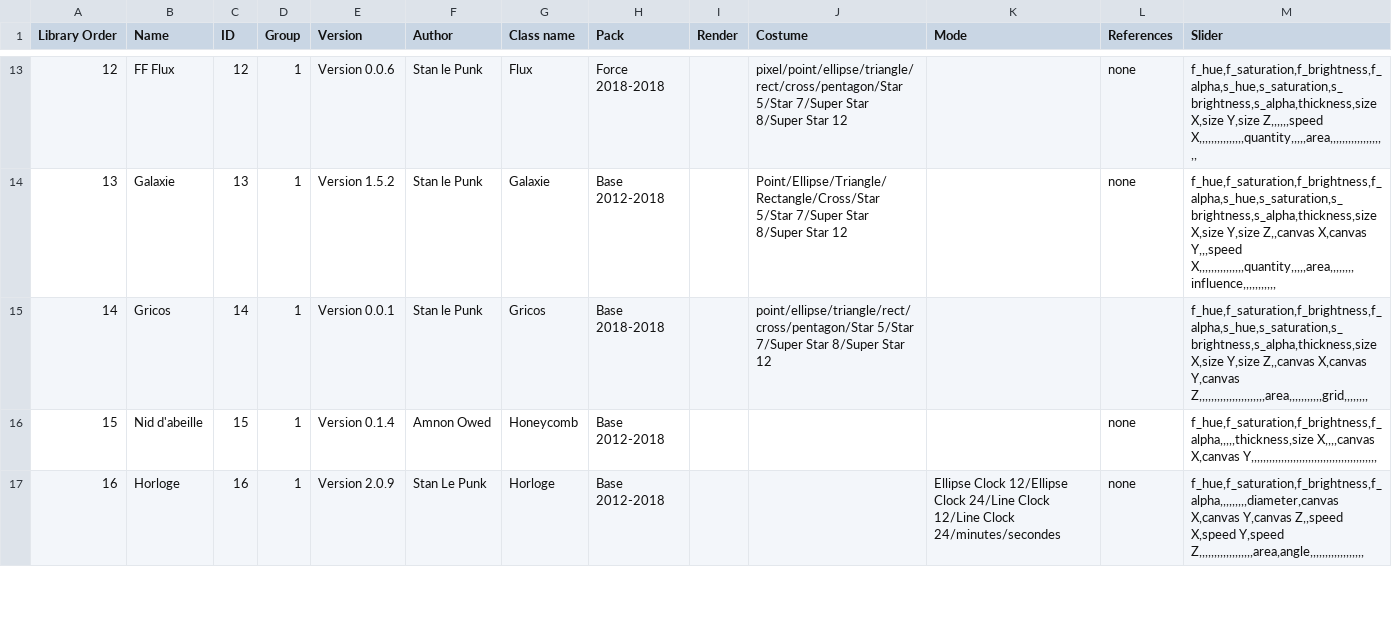
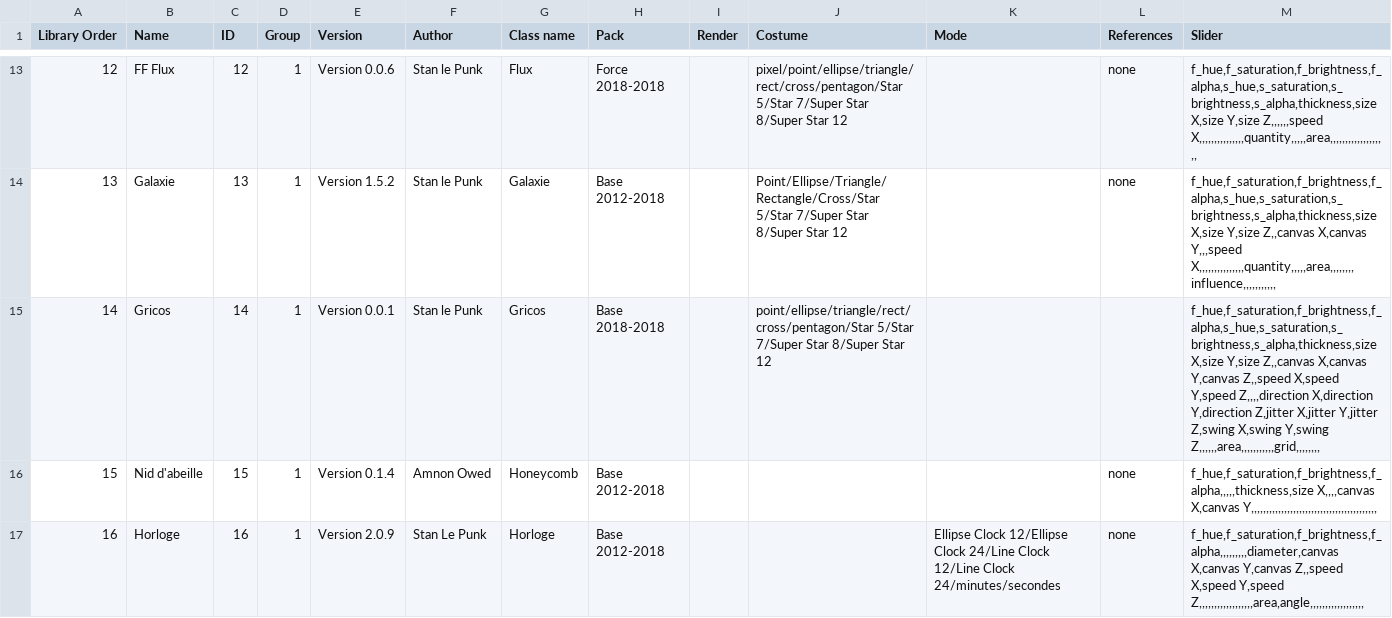
Before and after one commit to knupel/ROMANESCO-Processing, a CSV file: Software_33/sources/preferences/index_romanesco_items.csv, drawn as a sheet; only a part is shown, gaps mark what is left out; the diff names each change by its address in the sheet, - before the commit and + after, or states it on an @@ line.

Commit message:
update Gricos item

```diff
--- a/Software_33/sources/preferences/index_romanesco_items.csv
+++ b/Software_33/sources/preferences/index_romanesco_items.csv
-M15 (Slider): …X,canvas Y,canvas Z,,,,,,,,,,,,,,,,,,,,,,area,,,,,,,,,,,grid,,,,,,,,
+M15 (Slider): …X,canvas Y,canvas Z,,speed X,speed Y,speed Z,,,,direction X,direction Y,direction Z,jitter X,jitter Y,jitter Z,swing X,swing Y,swing Z,,,,,,area,,,,,,,,,,,grid,,,,,,,,
```
Also changed, not shown: 2 other files.
